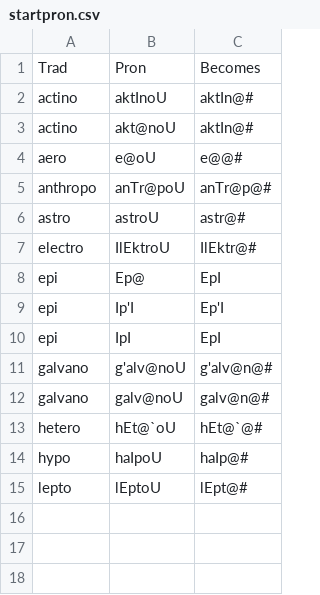
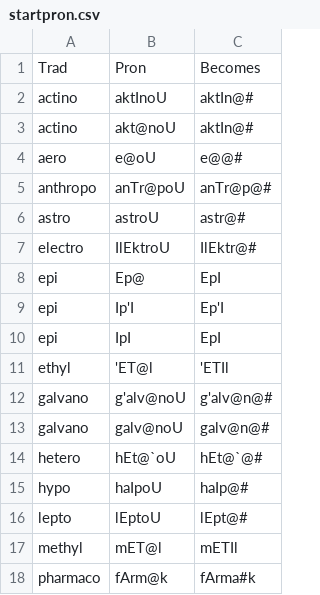
Before and after one commit to ChristianSi/lytspel, a CSV file: data/startpron.csv, drawn as a sheet.

```diff
--- a/data/startpron.csv
+++ b/data/startpron.csv
@@ -10,2 +10,3 @@ epi,Ip'I,Ep'I
 epi,IpI,EpI
+ethyl,'ET@l,'ETIl
 galvano,g'alv@noU,g'alv@n@#
@@ -15 +16,3 @@ hypo,haIpoU,haIp@#
 lepto,lEptoU,lEpt@#
+methyl,mET@l,mETIl
+pharmaco,fArm@k,fArma#k
```
Also changed, not shown: data/endpron.csv.
